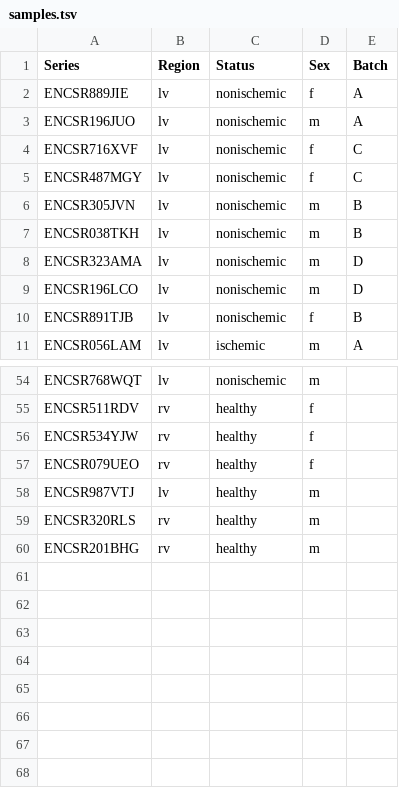
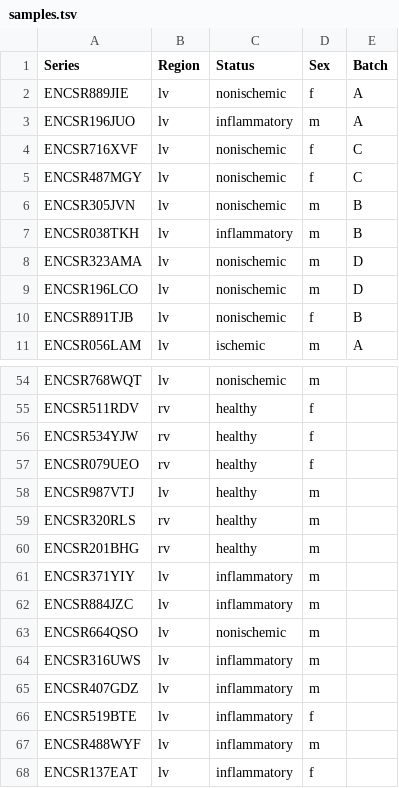
Before and after one commit to austintwang/adult_cardiac_analyses, a TSV file: config/samples.tsv, drawn as a sheet; only a part is shown, gaps mark what is left out.

Commit message:
new samples

```diff
--- a/config/samples.tsv
+++ b/config/samples.tsv
@@ -2,3 +2,3 @@ Series	Region	Status	Sex	Batch
 ENCSR889JIE	lv	nonischemic	f	A
-ENCSR196JUO	lv	nonischemic	m	A
+ENCSR196JUO	lv	inflammatory	m	A
 ENCSR716XVF	lv	nonischemic	f	C
@@ -6,3 +6,3 @@ ENCSR487MGY	lv	nonischemic	f	C
 ENCSR305JVN	lv	nonischemic	m	B
-ENCSR038TKH	lv	nonischemic	m	B
+ENCSR038TKH	lv	inflammatory	m	B
 ENCSR323AMA	lv	nonischemic	m	D
@@ -60 +60,9 @@ ENCSR320RLS	rv	healthy	m
 ENCSR201BHG	rv	healthy	m	
+ENCSR371YIY	lv	inflammatory	m	
+ENCSR884JZC	lv	inflammatory	m	
+ENCSR664QSO	lv	nonischemic	m	
+ENCSR316UWS	lv	inflammatory	m	
+ENCSR407GDZ	lv	inflammatory	m	
+ENCSR519BTE	lv	inflammatory	f	
+ENCSR488WYF	lv	inflammatory	m	
+ENCSR137EAT	lv	inflammatory	f	
```
